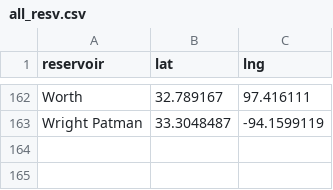
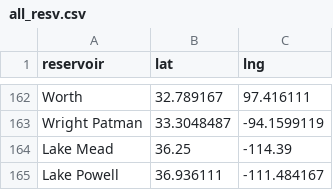
Before and after one commit to lfarrell/Western-Water, a CSV file: station_data/all_resv.csv, drawn as a sheet; only a part is shown, gaps mark what is left out.

```diff
--- a/station_data/all_resv.csv
+++ b/station_data/all_resv.csv
@@ -163 +163,3 @@ Worth,32.789167,97.416111
 "Wright Patman",33.3048487,-94.1599119
+"Lake Mead",36.25,-114.39
+"Lake Powell",36.936111,-111.484167
```
Also changed, not shown: 3 other files.
